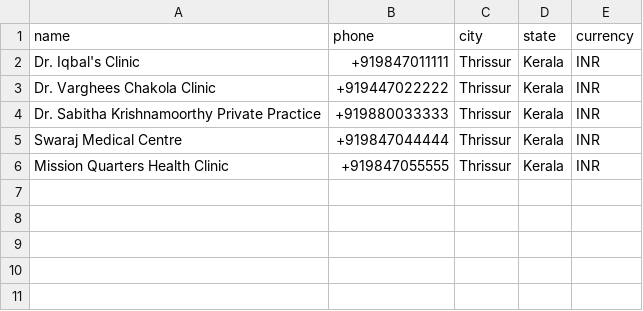
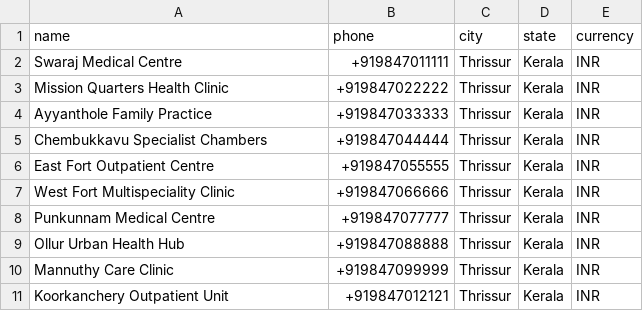
Before and after one commit to lakshmistoresonline-afk/JeevanCare, a CSV file: docs/Thrissur_City_Clinics_Bulk_Import.csv, drawn as a sheet.

```diff
--- a/docs/Thrissur_City_Clinics_Bulk_Import.csv
+++ b/docs/Thrissur_City_Clinics_Bulk_Import.csv
@@ -1,6 +1,11 @@
 name,phone,city,state,currency
-"Dr. Iqbal's Clinic","+919847011111","Thrissur","Kerala","INR"
-"Dr. Varghees Chakola Clinic","+919447022222","Thrissur","Kerala","INR"
-"Dr. Sabitha Krishnamoorthy Private Practice","+919880033333","Thrissur","Kerala","INR"
-"Swaraj Medical Centre","+919847044444","Thrissur","Kerala","INR"
-"Mission Quarters Health Clinic","+919847055555","Thrissur","Kerala","INR"
+"Swaraj Medical Centre","+919847011111","Thrissur","Kerala","INR"
+"Mission Quarters Health Clinic","+919847022222","Thrissur","Kerala","INR"
+"Ayyanthole Family Practice","+919847033333","Thrissur","Kerala","INR"
+"Chembukkavu Specialist Chambers","+919847044444","Thrissur","Kerala","INR"
+"East Fort Outpatient Centre","+919847055555","Thrissur","Kerala","INR"
+"West Fort Multispeciality Clinic","+919847066666","Thrissur","Kerala","INR"
+"Punkunnam Medical Centre","+919847077777","Thrissur","Kerala","INR"
+"Ollur Urban Health Hub","+919847088888","Thrissur","Kerala","INR"
+"Mannuthy Care Clinic","+919847099999","Thrissur","Kerala","INR"
+"Koorkanchery Outpatient Unit","+919847012121","Thrissur","Kerala","INR"
```
Also changed, not shown: docs/Thrissur_City_Doctors_Bulk_Import.csv.
